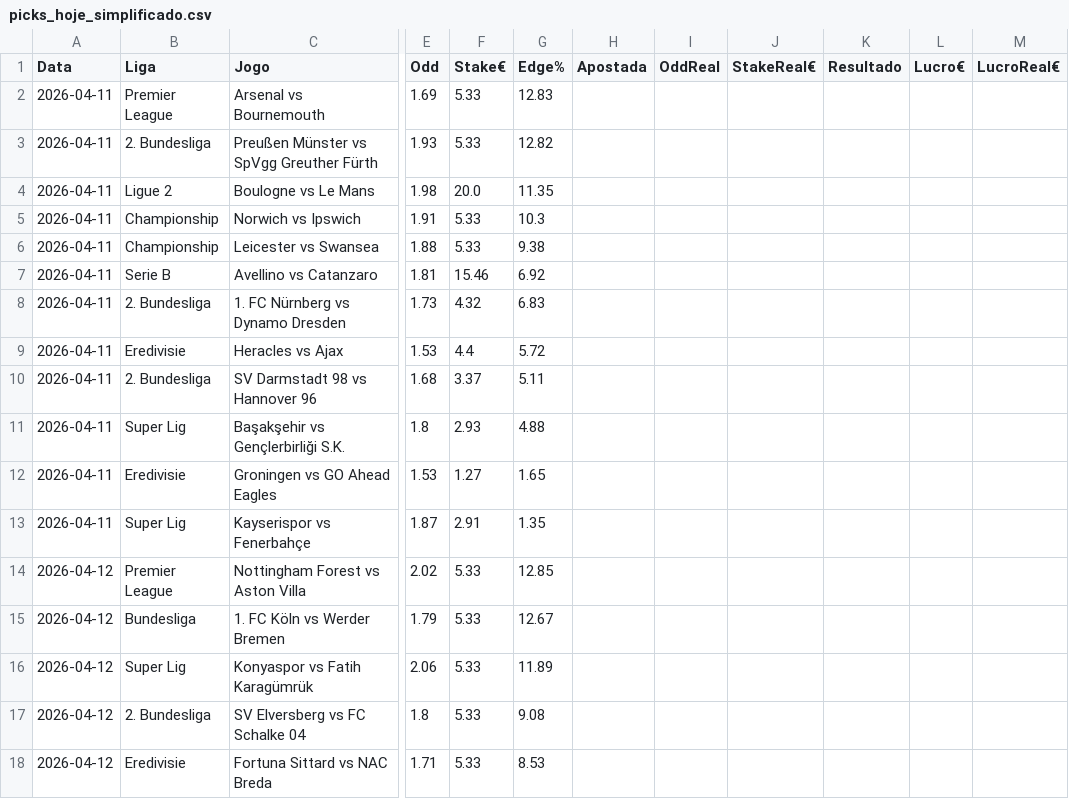
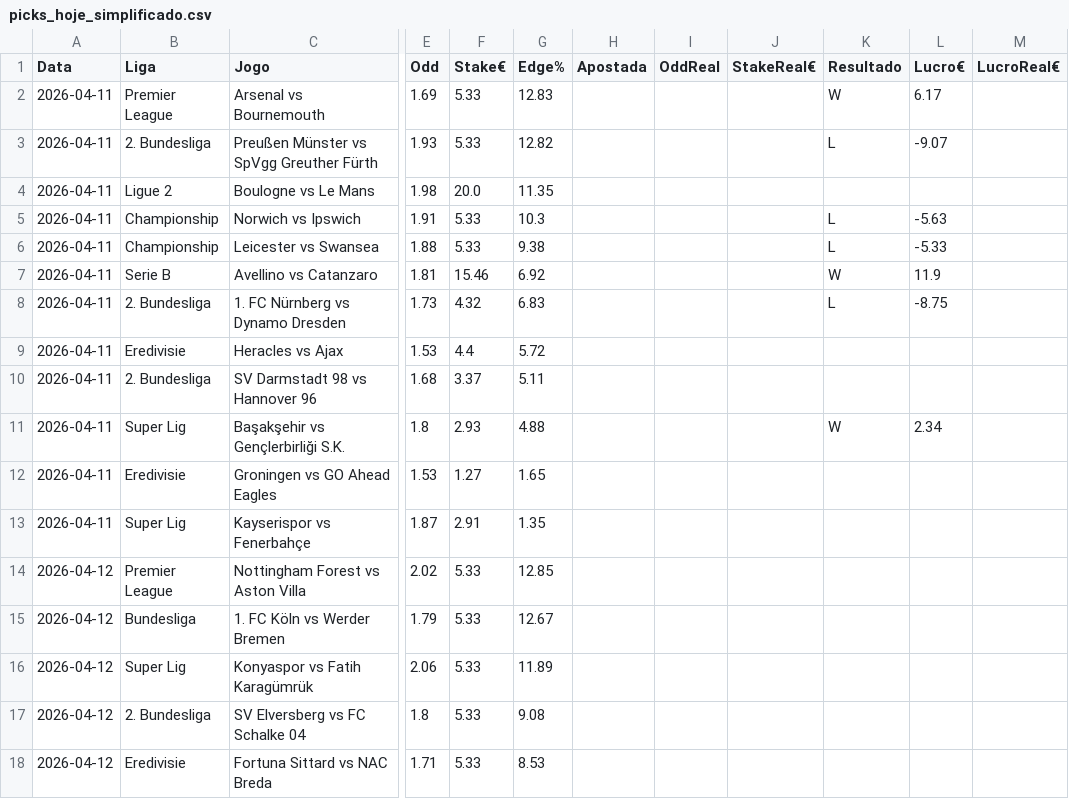
Before and after one commit to jorgepita/apostas-over-futebol, a CSV file: picks_hoje_simplificado.csv, drawn as a sheet; only a part is shown, gaps mark what is left out; the diff names each change by its address in the sheet, - before the commit and + after, or states it on an @@ line.

Commit message:
Update picks_hoje_simplificado.csv (2026-04-11T18:30:32.473229+00:00Z)

```diff
--- a/picks_hoje_simplificado.csv
+++ b/picks_hoje_simplificado.csv
-K2 (Resultado): (empty)
+K2 (Resultado): W
-L2 (Lucro€): (empty)
+L2 (Lucro€): 6.17
-K3 (Resultado): (empty)
+K3 (Resultado): L
-L3 (Lucro€): (empty)
+L3 (Lucro€): -9.07
-K5:K6 (Resultado): (empty)
+K5:K6 (Resultado): L
-L5 (Lucro€): (empty)
+L5 (Lucro€): -5.63
-L6 (Lucro€): (empty)
+L6 (Lucro€): -5.33
-K7 (Resultado): (empty)
+K7 (Resultado): W
-L7 (Lucro€): (empty)
+L7 (Lucro€): 11.9
-K8 (Resultado): (empty)
+K8 (Resultado): L
-L8 (Lucro€): (empty)
+L8 (Lucro€): -8.75
-K11 (Resultado): (empty)
+K11 (Resultado): W
-L11 (Lucro€): (empty)
+L11 (Lucro€): 2.34
```
